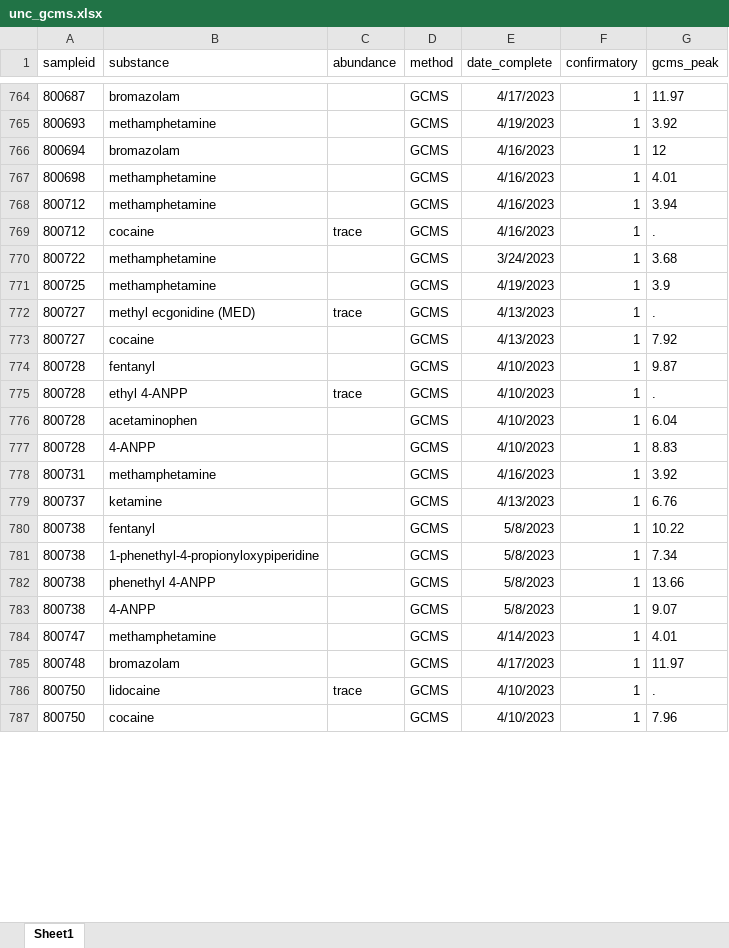
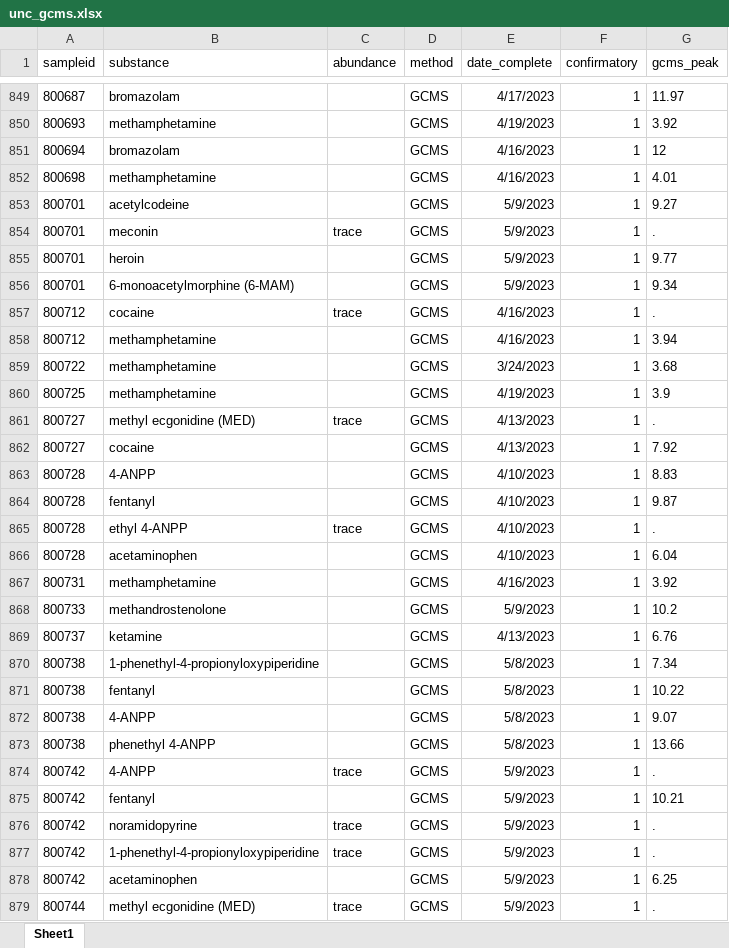
Before and after one commit to opioiddatalab/drugchecking, an Excel workbook: datasets/labservice/unc_gcms.xlsx, sheet Sheet1, drawn as a sheet; only a part is shown, gaps mark what is left out; the shorter side is filled out with more unchanged rows; values as stored, in another font and other column widths than the file's, no borders; addresses are those after the commit; the diff covers the shown part only; the diff names each change by its address in the sheet, - before the commit and + after, or states it on an @@ line.

```diff
--- a/datasets/labservice/unc_gcms.xlsx (sheet Sheet1)
+++ b/datasets/labservice/unc_gcms.xlsx (sheet Sheet1)
+row 853: 800701 | acetylcodeine |  | GCMS | 5/9/2023 | 1 | 9.27
+row 854: 800701 | meconin | trace | GCMS | 5/9/2023 | 1 | .
+row 855: 800701 | heroin |  | GCMS | 5/9/2023 | 1 | 9.77
+row 856: 800701 | 6-monoacetylmorphine (6-MAM) |  | GCMS | 5/9/2023 | 1 | 9.34
@@ row 769 moved to row 857: 800712 @@
@@ row 777 moved to row 863: 800728 @@
+row 868: 800733 | methandrostenolone |  | GCMS | 5/9/2023 | 1 | 10.2
@@ row 781 moved to row 870: 800738 @@
+row 872: 800738 | 4-ANPP |  | GCMS | 5/8/2023 | 1 | 9.07
-A874 (sampleid): 800738
+A874 (sampleid): 800742
-C874 (abundance): (empty)
+C874 (abundance): trace
-E874 (date_complete): 5/8/2023
+E874 (date_complete): 5/9/2023
-G874 (gcms_peak): 9.07
+G874 (gcms_peak): .
+row 875: 800742 | fentanyl |  | GCMS | 5/9/2023 | 1 | 10.21
+row 876: 800742 | noramidopyrine | trace | GCMS | 5/9/2023 | 1 | .
+row 877: 800742 | 1-phenethyl-4-propionyloxypiperidine | trace | GCMS | 5/9/2023 | 1 | .
+row 878: 800742 | acetaminophen |  | GCMS | 5/9/2023 | 1 | 6.25
+row 879: 800744 | methyl ecgonidine (MED) | trace | GCMS | 5/9/2023 | 1 | .
```
Also changed, not shown: 152 added rows, 386 moved rows and 15 edited cells elsewhere in this sheet, datasets/nc/nc_analysis_dataset.xlsx, datasets/nc/nc_lab_detail.xlsx, 55 other files.
